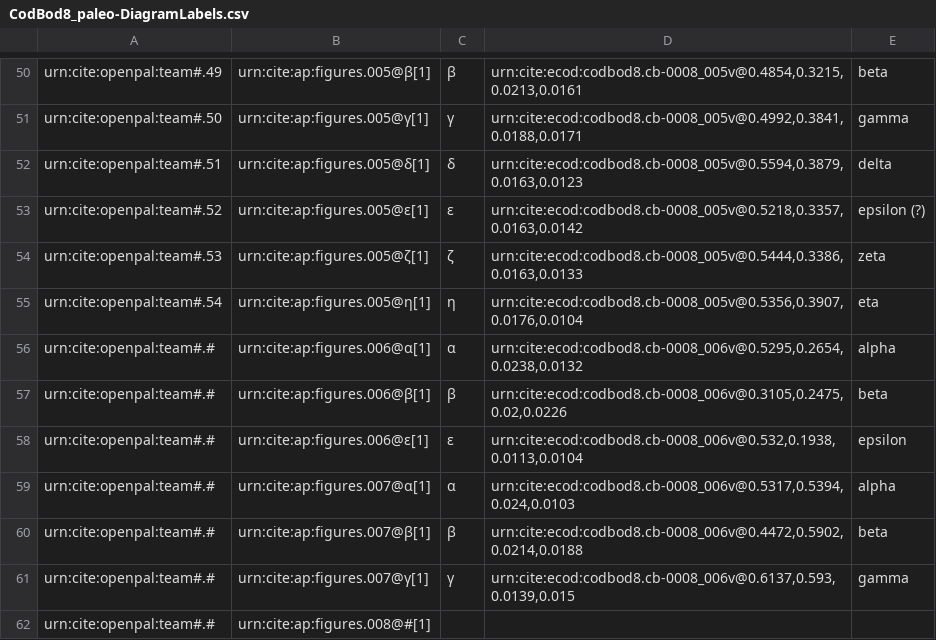
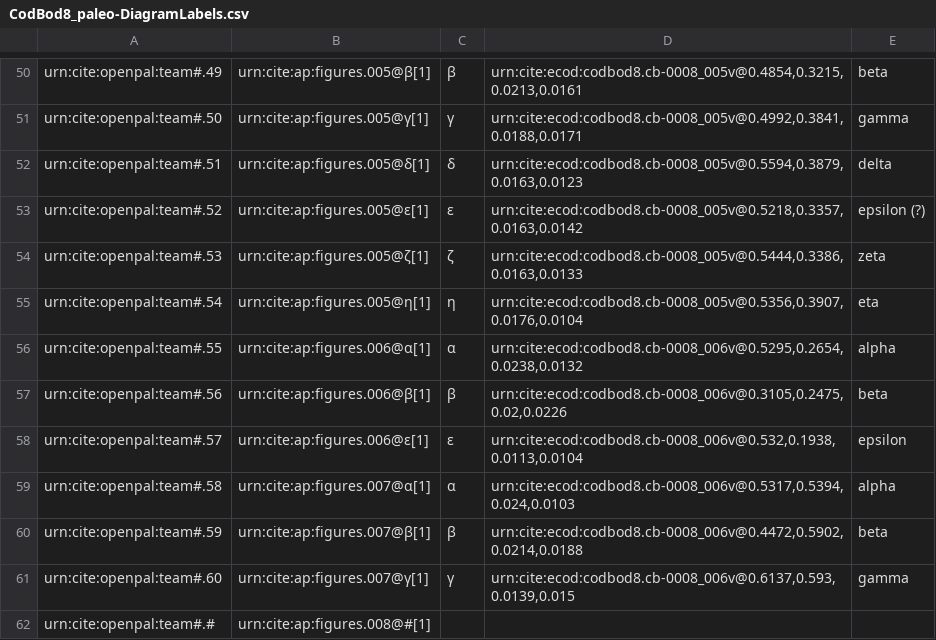
Before and after one commit to DocTaz/archimedes-hc, a CSV file: collections/CodBod8_paleo-DiagramLabels.csv, drawn as a sheet; only a part is shown, gaps mark what is left out.

Commit message:
Filling in data

```diff
--- a/collections/CodBod8_paleo-DiagramLabels.csv
+++ b/collections/CodBod8_paleo-DiagramLabels.csv
@@ -55,8 +55,8 @@ urn:cite:openpal:team#.53,urn:cite:ap:figures.005@ζ[1],ζ,"urn:cite:ecod:codbod
 urn:cite:openpal:team#.54,urn:cite:ap:figures.005@η[1],η,"urn:cite:ecod:codbod8.cb-0008_005v@0.5356,0.3907,0.0176,0.0104",eta
-urn:cite:openpal:team#.#,urn:cite:ap:figures.006@α[1],α,"urn:cite:ecod:codbod8.cb-0008_006v@0.5295,0.2654,0.0238,0.0132",alpha
-urn:cite:openpal:team#.#,urn:cite:ap:figures.006@β[1],β,"urn:cite:ecod:codbod8.cb-0008_006v@0.3105,0.2475,0.02,0.0226",beta
-urn:cite:openpal:team#.#,urn:cite:ap:figures.006@ε[1],ε,"urn:cite:ecod:codbod8.cb-0008_006v@0.532,0.1938,0.0113,0.0104",epsilon
-urn:cite:openpal:team#.#,urn:cite:ap:figures.007@α[1],α,"urn:cite:ecod:codbod8.cb-0008_006v@0.5317,0.5394,0.024,0.0103",alpha
-urn:cite:openpal:team#.#,urn:cite:ap:figures.007@β[1],β,"urn:cite:ecod:codbod8.cb-0008_006v@0.4472,0.5902,0.0214,0.0188",beta
-urn:cite:openpal:team#.#,urn:cite:ap:figures.007@γ[1],γ,"urn:cite:ecod:codbod8.cb-0008_006v@0.6137,0.593,0.0139,0.015",gamma
+urn:cite:openpal:team#.55,urn:cite:ap:figures.006@α[1],α,"urn:cite:ecod:codbod8.cb-0008_006v@0.5295,0.2654,0.0238,0.0132",alpha
+urn:cite:openpal:team#.56,urn:cite:ap:figures.006@β[1],β,"urn:cite:ecod:codbod8.cb-0008_006v@0.3105,0.2475,0.02,0.0226",beta
+urn:cite:openpal:team#.57,urn:cite:ap:figures.006@ε[1],ε,"urn:cite:ecod:codbod8.cb-0008_006v@0.532,0.1938,0.0113,0.0104",epsilon
+urn:cite:openpal:team#.58,urn:cite:ap:figures.007@α[1],α,"urn:cite:ecod:codbod8.cb-0008_006v@0.5317,0.5394,0.024,0.0103",alpha
+urn:cite:openpal:team#.59,urn:cite:ap:figures.007@β[1],β,"urn:cite:ecod:codbod8.cb-0008_006v@0.4472,0.5902,0.0214,0.0188",beta
+urn:cite:openpal:team#.60,urn:cite:ap:figures.007@γ[1],γ,"urn:cite:ecod:codbod8.cb-0008_006v@0.6137,0.593,0.0139,0.015",gamma
 urn:cite:openpal:team#.#,urn:cite:ap:figures.008@#[1],,"",
```
